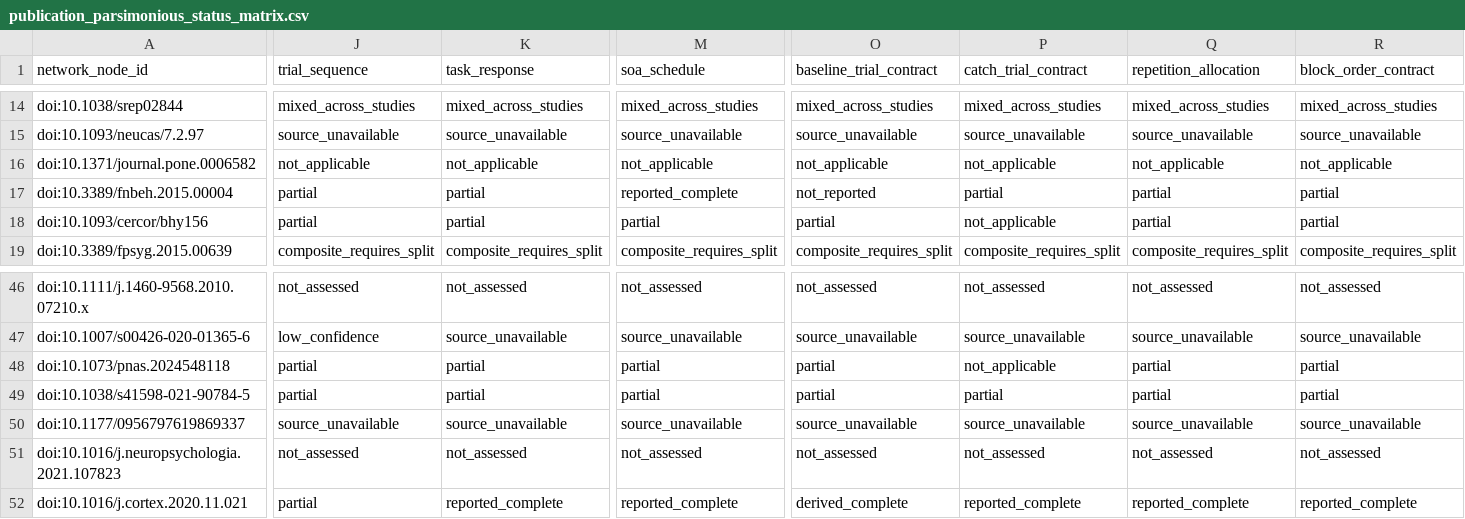
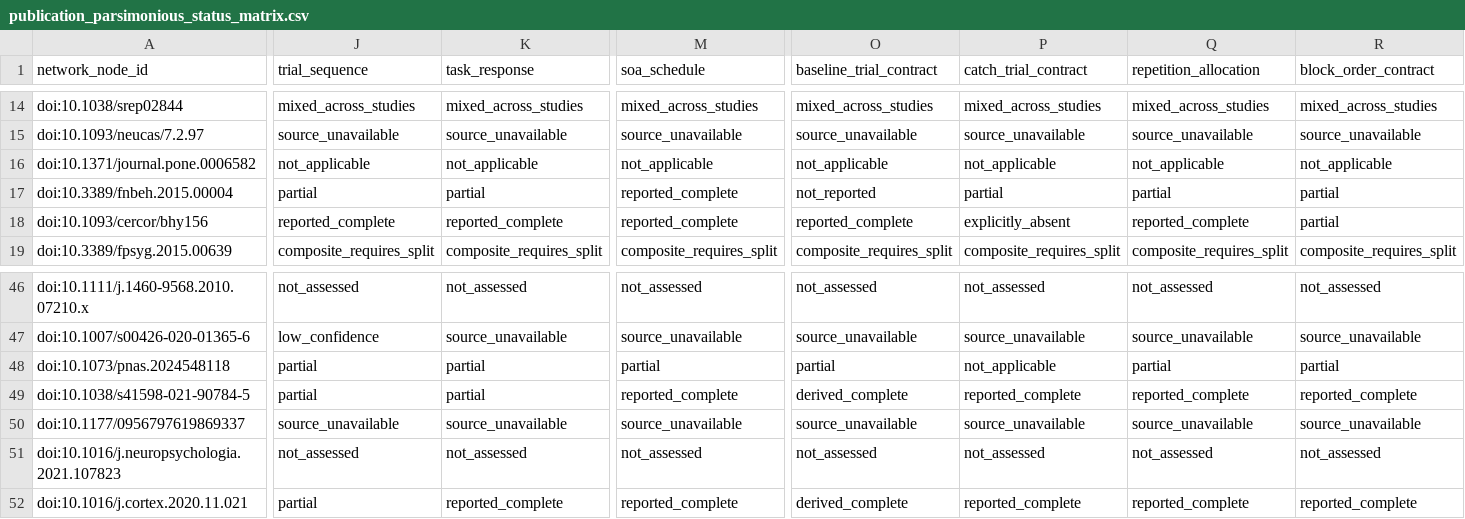
Before and after one commit to GeorgeFejer91/pps-kit, a CSV file: For-AI/research/literature/audiotactile-paper-metadata-audit/publication-parameter-matrix/publication_parsimonious_status_matrix.csv, drawn as a sheet; only a part is shown, gaps mark what is left out; the diff names each change by its address in the sheet, - before the commit and + after, or states it on an @@ line.

```diff
--- a/For-AI/research/literature/audiotactile-paper-metadata-audit/publication-parameter-matrix/publication_parsimonious_status_matrix.csv
+++ b/For-AI/research/literature/audiotactile-paper-metadata-audit/publication-parameter-matrix/publication_parsimonious_status_matrix.csv
-J18 (trial_sequence): partial
+J18 (trial_sequence): reported_complete
-K18 (task_response): partial
+K18 (task_response): reported_complete
-M18 (soa_schedule): partial
+M18 (soa_schedule): reported_complete
-O18 (baseline_trial_contract): partial
+O18 (baseline_trial_contract): reported_complete
-P18 (catch_trial_contract): not_applicable
+P18 (catch_trial_contract): explicitly_absent
-Q18 (repetition_allocation): partial
+Q18 (repetition_allocation): reported_complete
-M49 (soa_schedule): partial
+M49 (soa_schedule): reported_complete
-O49 (baseline_trial_contract): partial
+O49 (baseline_trial_contract): derived_complete
-P49 (catch_trial_contract): partial
+P49 (catch_trial_contract): reported_complete
-Q49 (repetition_allocation): partial
+Q49 (repetition_allocation): reported_complete
-R49 (block_order_contract): partial
+R49 (block_order_contract): reported_complete
```
Also changed, not shown: For-AI/research/literature/audiotactile-paper-metadata-audit/publication-parameter-matrix/study_instance_current_input_review_matrix.csv, For-AI/research/literature/audiotactile-paper-metadata-audit/publication-parameter-matrix/study_instance_current_toolkit_input_matrix.csv, 17 other files.
